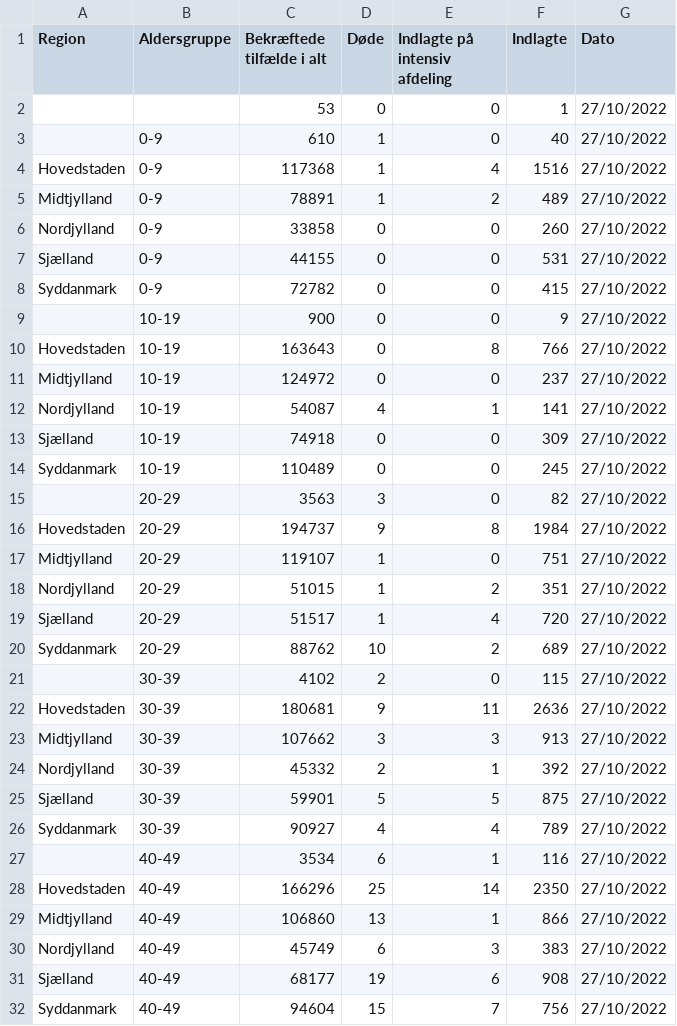
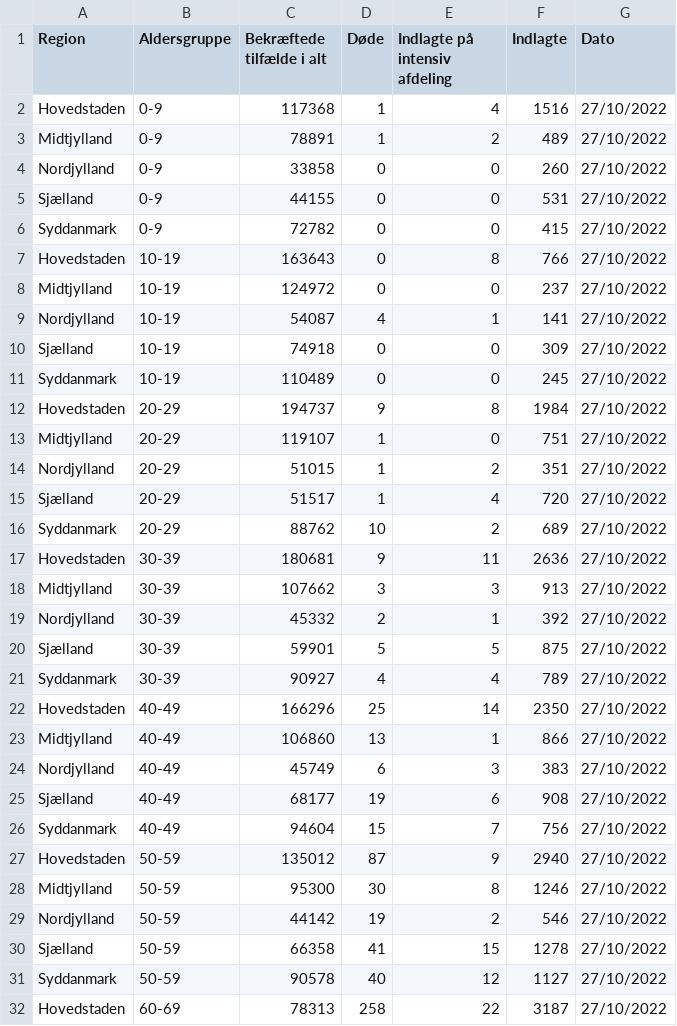
Before and after one commit to navidmirzad/Covid19Data, a CSV file: data/11_noegletal_pr_region_pr_aldersgruppe.csv, drawn as a sheet; only a part is shown; the shorter side is filled out with more unchanged rows; the diff covers the shown part only.

Commit message:
Added comparator for Region + Aldersgruppe & functional print of list in according order

```diff
--- a/data/11_noegletal_pr_region_pr_aldersgruppe.csv
+++ b/data/11_noegletal_pr_region_pr_aldersgruppe.csv
@@ -1,4 +1,2 @@
 "Region";"Aldersgruppe";"Bekræftede tilfælde i alt";"Døde";"Indlagte på intensiv afdeling";"Indlagte";"Dato"
-;;53;0;0;1;27/10/2022
-;0-9;610;1;0;40;27/10/2022
 Hovedstaden;0-9;117368;1;4;1516;27/10/2022
@@ -8,3 +6,2 @@ Sjælland;0-9;44155;0;0;531;27/10/2022
 Syddanmark;0-9;72782;0;0;415;27/10/2022
-;10-19;900;0;0;9;27/10/2022
 Hovedstaden;10-19;163643;0;8;766;27/10/2022
@@ -14,3 +11,2 @@ Sjælland;10-19;74918;0;0;309;27/10/2022
 Syddanmark;10-19;110489;0;0;245;27/10/2022
-;20-29;3563;3;0;82;27/10/2022
 Hovedstaden;20-29;194737;9;8;1984;27/10/2022
@@ -20,3 +16,2 @@ Sjælland;20-29;51517;1;4;720;27/10/2022
 Syddanmark;20-29;88762;10;2;689;27/10/2022
-;30-39;4102;2;0;115;27/10/2022
 Hovedstaden;30-39;180681;9;11;2636;27/10/2022
@@ -26,3 +21,2 @@ Sjælland;30-39;59901;5;5;875;27/10/2022
 Syddanmark;30-39;90927;4;4;789;27/10/2022
-;40-49;3534;6;1;116;27/10/2022
 Hovedstaden;40-49;166296;25;14;2350;27/10/2022
```
Also changed, not shown: 5 removed rows elsewhere in this file, 10 other files.
